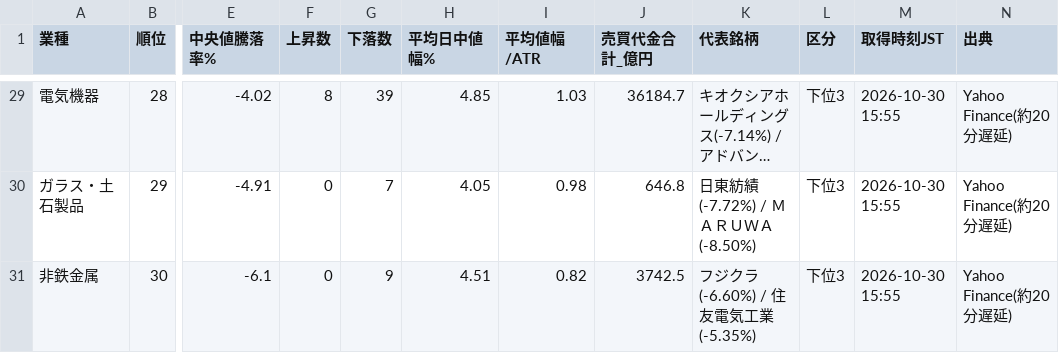
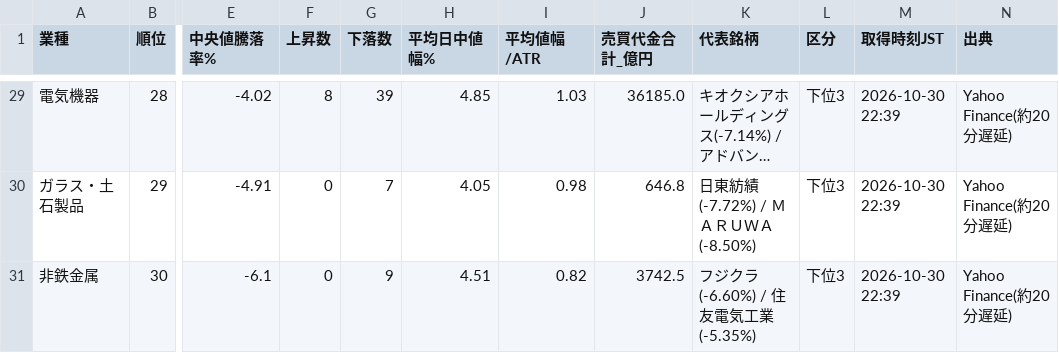
Before and after one commit to taisei4987/sector-scan, a CSV file: data/2026-10-30_close_sectors.csv, drawn as a sheet; only a part is shown, gaps mark what is left out; long unchanged cells end in …; the diff covers the shown part only; the diff names each change by its address in the sheet, - before the commit and + after, or states it on an @@ line.

```diff
--- a/data/2026-10-30_close_sectors.csv
+++ b/data/2026-10-30_close_sectors.csv
-J29 (売買代金合計_億円): 36184.7
+J29 (売買代金合計_億円): 36185.0
-M29:M31 (取得時刻JST): 2026-10-30 15:55
+M29:M31 (取得時刻JST): 2026-10-30 22:39
```
Also changed, not shown: 27 edited cells elsewhere in this file, data/2026-10-30_close_stocks.csv, 1 other file.
